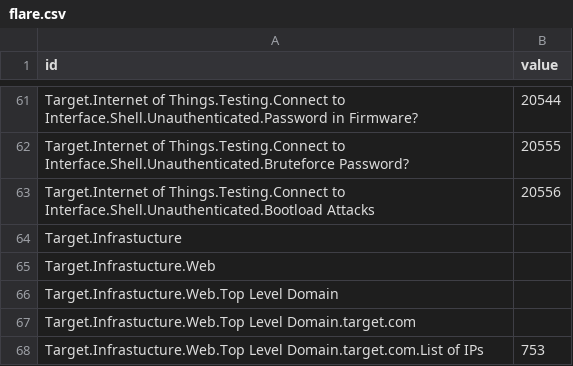
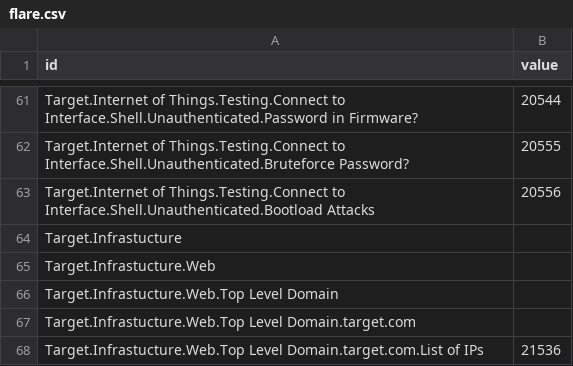
Before and after one commit to dynamicparallax/dynamicparallax.github.io, a CSV file: pages/flare.csv, drawn as a sheet; only a part is shown, gaps mark what is left out.

Commit message:
flare.csv update

```diff
--- a/pages/flare.csv
+++ b/pages/flare.csv
@@ -67,2 +67,2 @@ Target.Infrastucture.Web.Top Level Domain,
 Target.Infrastucture.Web.Top Level Domain.target.com,
-Target.Infrastucture.Web.Top Level Domain.target.com.List of IPs, 753
+Target.Infrastucture.Web.Top Level Domain.target.com.List of IPs, 21536
```
